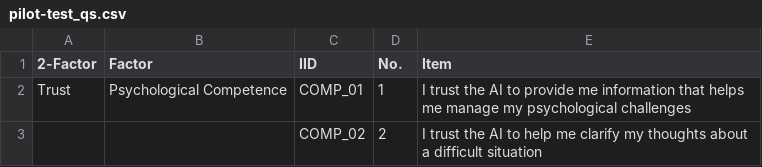
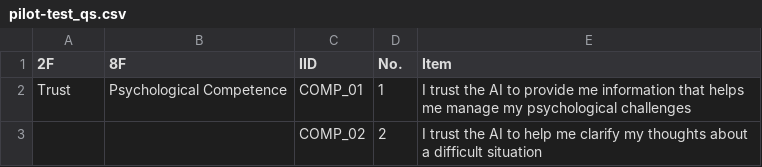
Before and after one commit to ricvolpe/tpsai-analysis, a CSV file: surveys/pilot-test_qs.csv, drawn as a sheet; only a part is shown.

Commit message:
Pilot survey header fix

```diff
--- a/surveys/pilot-test_qs.csv
+++ b/surveys/pilot-test_qs.csv
@@ -1,2 +1,2 @@
-2-Factor,Factor,IID,No.,Item
+2F,8F,IID,No.,Item
 Trust,Psychological Competence,COMP_01,1,I trust the AI to provide me information that helps me manage my psychological challenges
```
